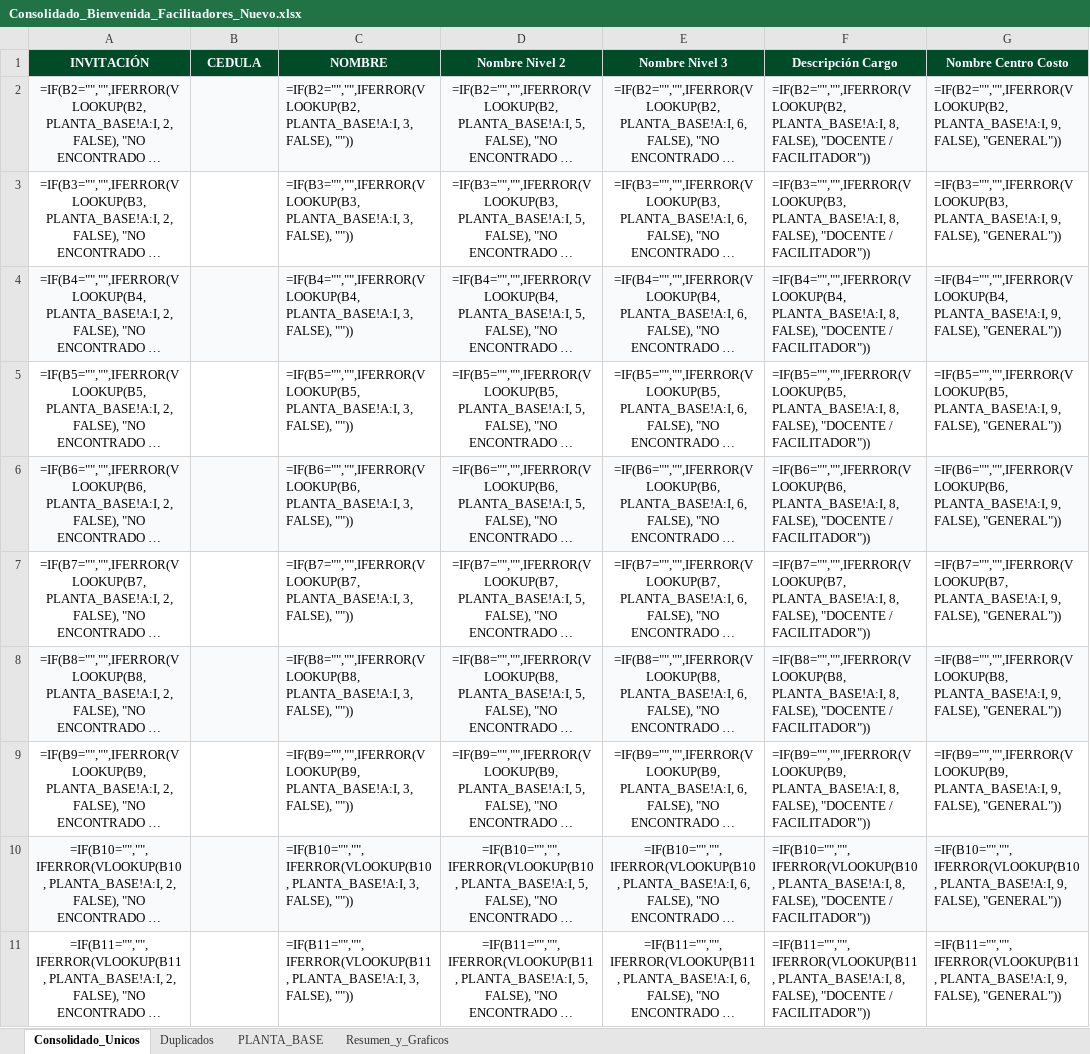
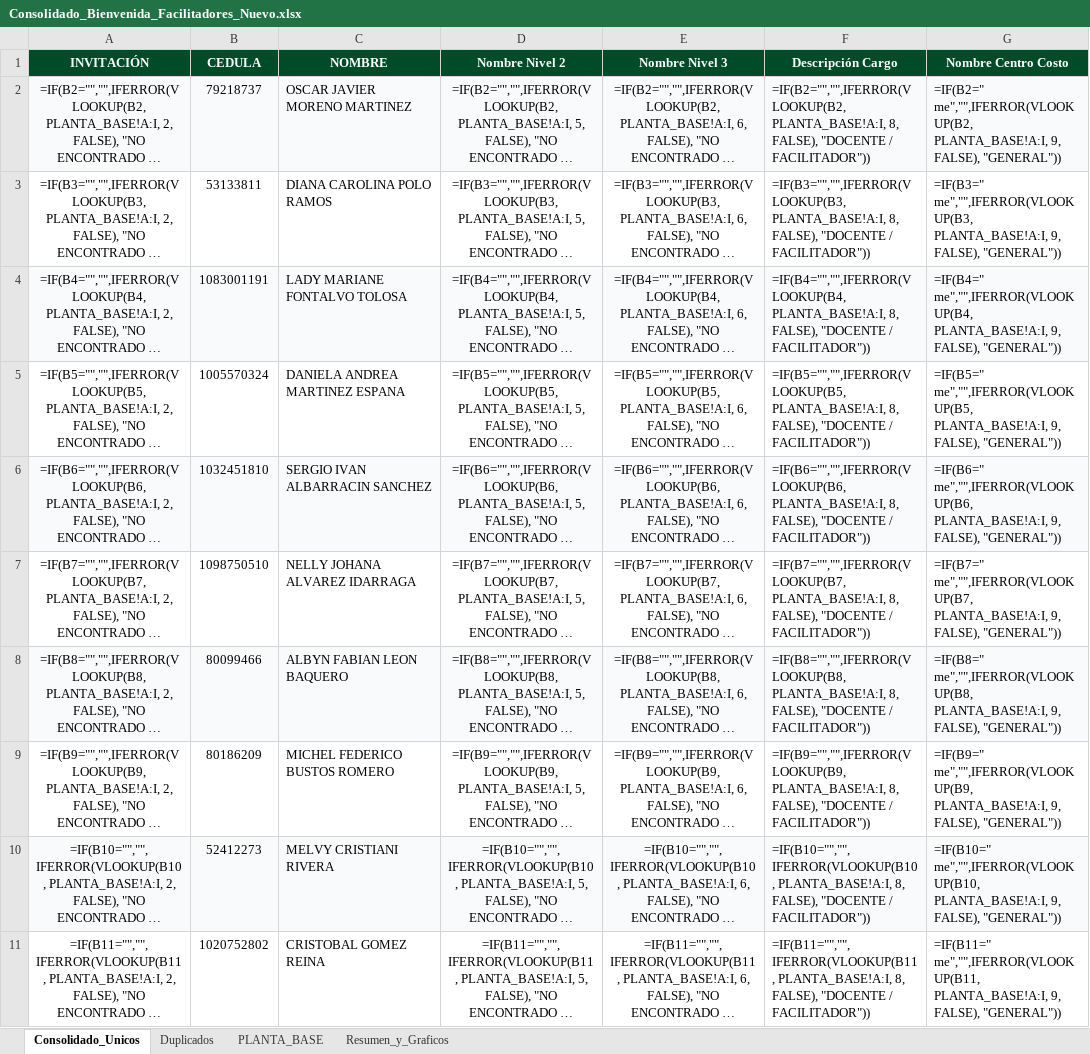
Before and after one commit to efi-cun/Cunectate_al_parche, an Excel workbook: Consolidado_Bienvenida_Facilitadores_Nuevo.xlsx, sheet Consolidado_Unicos, drawn as a sheet; only a part is shown; long unchanged cells end in …; values as stored, in another font and other column widths than the file's, no borders; formulas without a stored value are shown as written; the diff covers the shown part only; the diff names each change by its address in the sheet, - before the commit and + after, or states it on an @@ line.

```diff
--- a/Consolidado_Bienvenida_Facilitadores_Nuevo.xlsx (sheet Consolidado_Unicos)
+++ b/Consolidado_Bienvenida_Facilitadores_Nuevo.xlsx (sheet Consolidado_Unicos)
-B2 (CEDULA): (empty)
+B2 (CEDULA): 79218737
-C2 (NOMBRE): =IF(B2="","",IFERROR(VLOOKUP(B2, PLANTA_BASE!A:I, 3, FALSE), ""))
+C2 (NOMBRE): OSCAR JAVIER MORENO MARTINEZ
-G2 (Nombre Centro Costo): =IF(B2="","",IFERROR(VLOOKUP(B2, PLANTA_BASE!A:I, 9,…
+G2 (Nombre Centro Costo): =IF(B2=" me","",IFERROR(VLOOKUP(B2, PLANTA_BASE!A:I, 9,…
-B3 (CEDULA): (empty)
+B3 (CEDULA): 53133811
-C3 (NOMBRE): =IF(B3="","",IFERROR(VLOOKUP(B3, PLANTA_BASE!A:I, 3, FALSE), ""))
+C3 (NOMBRE): DIANA CAROLINA POLO RAMOS
-G3 (Nombre Centro Costo): =IF(B3="","",IFERROR(VLOOKUP(B3, PLANTA_BASE!A:I, 9,…
+G3 (Nombre Centro Costo): =IF(B3=" me","",IFERROR(VLOOKUP(B3, PLANTA_BASE!A:I, 9,…
-B4 (CEDULA): (empty)
+B4 (CEDULA): 1083001191
-C4 (NOMBRE): =IF(B4="","",IFERROR(VLOOKUP(B4, PLANTA_BASE!A:I, 3, FALSE), ""))
+C4 (NOMBRE): LADY MARIANE FONTALVO TOLOSA
-G4 (Nombre Centro Costo): =IF(B4="","",IFERROR(VLOOKUP(B4, PLANTA_BASE!A:I, 9,…
+G4 (Nombre Centro Costo): =IF(B4=" me","",IFERROR(VLOOKUP(B4, PLANTA_BASE!A:I, 9,…
-B5 (CEDULA): (empty)
+B5 (CEDULA): 1005570324
-C5 (NOMBRE): =IF(B5="","",IFERROR(VLOOKUP(B5, PLANTA_BASE!A:I, 3, FALSE), ""))
+C5 (NOMBRE): DANIELA ANDREA MARTINEZ ESPANA
-G5 (Nombre Centro Costo): =IF(B5="","",IFERROR(VLOOKUP(B5, PLANTA_BASE!A:I, 9,…
+G5 (Nombre Centro Costo): =IF(B5=" me","",IFERROR(VLOOKUP(B5, PLANTA_BASE!A:I, 9,…
-B6 (CEDULA): (empty)
+B6 (CEDULA): 1032451810
-C6 (NOMBRE): =IF(B6="","",IFERROR(VLOOKUP(B6, PLANTA_BASE!A:I, 3, FALSE), ""))
+C6 (NOMBRE): SERGIO IVAN ALBARRACIN SANCHEZ
-G6 (Nombre Centro Costo): =IF(B6="","",IFERROR(VLOOKUP(B6, PLANTA_BASE!A:I, 9,…
+G6 (Nombre Centro Costo): =IF(B6=" me","",IFERROR(VLOOKUP(B6, PLANTA_BASE!A:I, 9,…
-B7 (CEDULA): (empty)
+B7 (CEDULA): 1098750510
-C7 (NOMBRE): =IF(B7="","",IFERROR(VLOOKUP(B7, PLANTA_BASE!A:I, 3, FALSE), ""))
+C7 (NOMBRE): NELLY JOHANA ALVAREZ IDARRAGA
-G7 (Nombre Centro Costo): =IF(B7="","",IFERROR(VLOOKUP(B7, PLANTA_BASE!A:I, 9,…
+G7 (Nombre Centro Costo): =IF(B7=" me","",IFERROR(VLOOKUP(B7, PLANTA_BASE!A:I, 9,…
-B8 (CEDULA): (empty)
+B8 (CEDULA): 80099466
-C8 (NOMBRE): =IF(B8="","",IFERROR(VLOOKUP(B8, PLANTA_BASE!A:I, 3, FALSE), ""))
+C8 (NOMBRE): ALBYN FABIAN LEON BAQUERO
-G8 (Nombre Centro Costo): =IF(B8="","",IFERROR(VLOOKUP(B8, PLANTA_BASE!A:I, 9,…
+G8 (Nombre Centro Costo): =IF(B8=" me","",IFERROR(VLOOKUP(B8, PLANTA_BASE!A:I, 9,…
-B9 (CEDULA): (empty)
+B9 (CEDULA): 80186209
-C9 (NOMBRE): =IF(B9="","",IFERROR(VLOOKUP(B9, PLANTA_BASE!A:I, 3, FALSE), ""))
+C9 (NOMBRE): MICHEL FEDERICO BUSTOS ROMERO
-G9 (Nombre Centro Costo): =IF(B9="","",IFERROR(VLOOKUP(B9, PLANTA_BASE!A:I, 9,…
+G9 (Nombre Centro Costo): =IF(B9=" me","",IFERROR(VLOOKUP(B9, PLANTA_BASE!A:I, 9,…
-B10 (CEDULA): (empty)
+B10 (CEDULA): 52412273
-C10 (NOMBRE): =IF(B10="","",IFERROR(VLOOKUP(B10, PLANTA_BASE!A:I, 3, FALSE), ""))
+C10 (NOMBRE): MELVY CRISTIANI RIVERA
-G10 (Nombre Centro Costo): =IF(B10="","",IFERROR(VLOOKUP(B10, PLANTA_BASE!A:I, 9,…
+G10 (Nombre Centro Costo): =IF(B10=" me","",IFERROR(VLOOKUP(B10, PLANTA_BASE!A:I, 9,…
-B11 (CEDULA): (empty)
+B11 (CEDULA): 1020752802
-C11 (NOMBRE): =IF(B11="","",IFERROR(VLOOKUP(B11, PLANTA_BASE!A:I, 3, FALSE), ""))
+C11 (NOMBRE): CRISTOBAL GOMEZ REINA
-G11 (Nombre Centro Costo): =IF(B11="","",IFERROR(VLOOKUP(B11, PLANTA_BASE!A:I, 9,…
+G11 (Nombre Centro Costo): =IF(B11=" me","",IFERROR(VLOOKUP(B11, PLANTA_BASE!A:I, 9,…
```
Also changed, not shown: 1540 edited cells elsewhere in this sheet, sheet Duplicados, sheet Resumen_y_Graficos, charts or pictures, Consolidado_Bienvenida_Facilitadores.xlsx, 6 other files.
